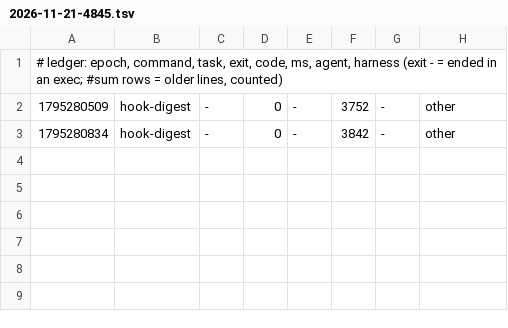
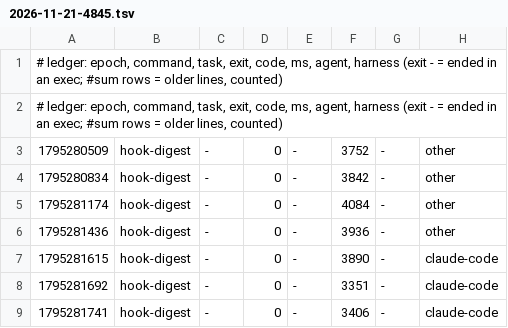
Before and after one commit to zoe718/NerdHack, a TSV file: metrics/2026-11-21-4845.tsv, drawn as a sheet; the diff names each change by its address in the sheet, - before the commit and + after, or states it on an @@ line.

Commit message:
uak: blackbox +2, metrics +5

```diff
--- a/metrics/2026-11-21-4845.tsv
+++ b/metrics/2026-11-21-4845.tsv
+row 2: # ledger: epoch, command, task, exit, code, ms, agent, harness (exit - = ended in an exec; #sum rows = older lines, counted)
+row 5: 1795281174 | hook-digest | - | 0 | - | 4084 | - | other
+row 6: 1795281436 | hook-digest | - | 0 | - | 3936 | - | other
+row 7: 1795281615 | hook-digest | - | 0 | - | 3890 | - | claude-code
+row 8: 1795281692 | hook-digest | - | 0 | - | 3351 | - | claude-code
+row 9: 1795281741 | hook-digest | - | 0 | - | 3406 | - | claude-code
```
Also changed, not shown: 1 other file.
